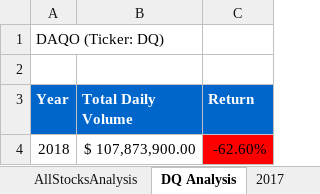
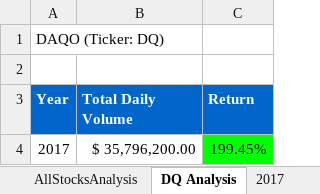
Before and after one commit to tfoster-ut/stock-analysis, an Excel workbook: green_stocks.xlsm, sheet DQ Analysis, drawn as a sheet; values as stored, in another font and other column widths than the file's, no borders; charts and pictures not drawn; removed rows and columns are numbered as before the commit, all else as after; the diff names each change by its address in the sheet, - before the commit and + after, or states it on an @@ line.

Commit message:
test

```diff
--- a/green_stocks.xlsm (sheet DQ Analysis)
+++ b/green_stocks.xlsm (sheet DQ Analysis)
-row 4: 2018 | $ 107,873,900.00 | -62.60%
+row 4: 2017 | $ 35,796,200.00 | 199.45%
```
